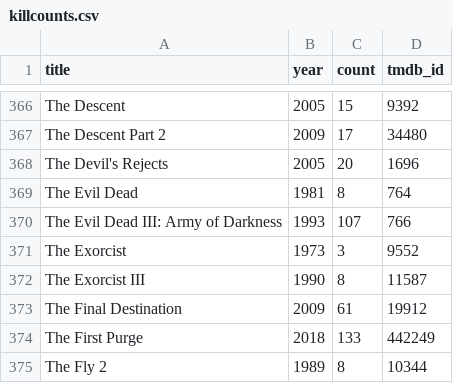
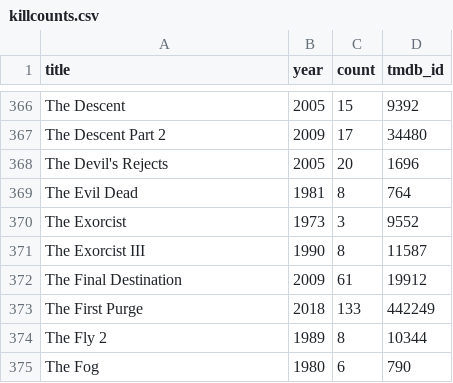
Before and after one commit to Enggal350/Kill-Count, a CSV file: killcounts.csv, drawn as a sheet; only a part is shown, gaps mark what is left out; the shorter side is filled out with more unchanged rows.

```diff
--- a/killcounts.csv
+++ b/killcounts.csv
@@ -369,3 +369,2 @@ The Devil's Rejects,2005,20,1696
 The Evil Dead,1981,8,764
-The Evil Dead III: Army of Darkness,1993,107,766
 The Exorcist,1973,3,9552
```
